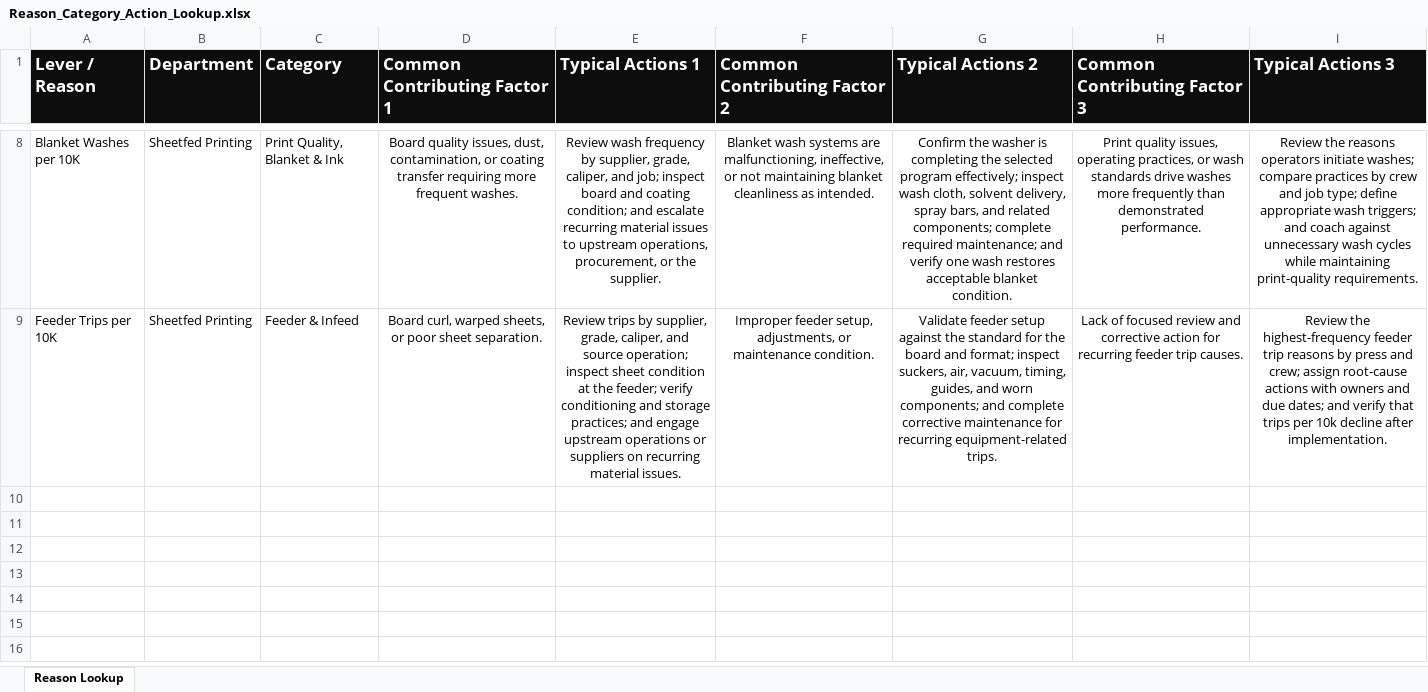
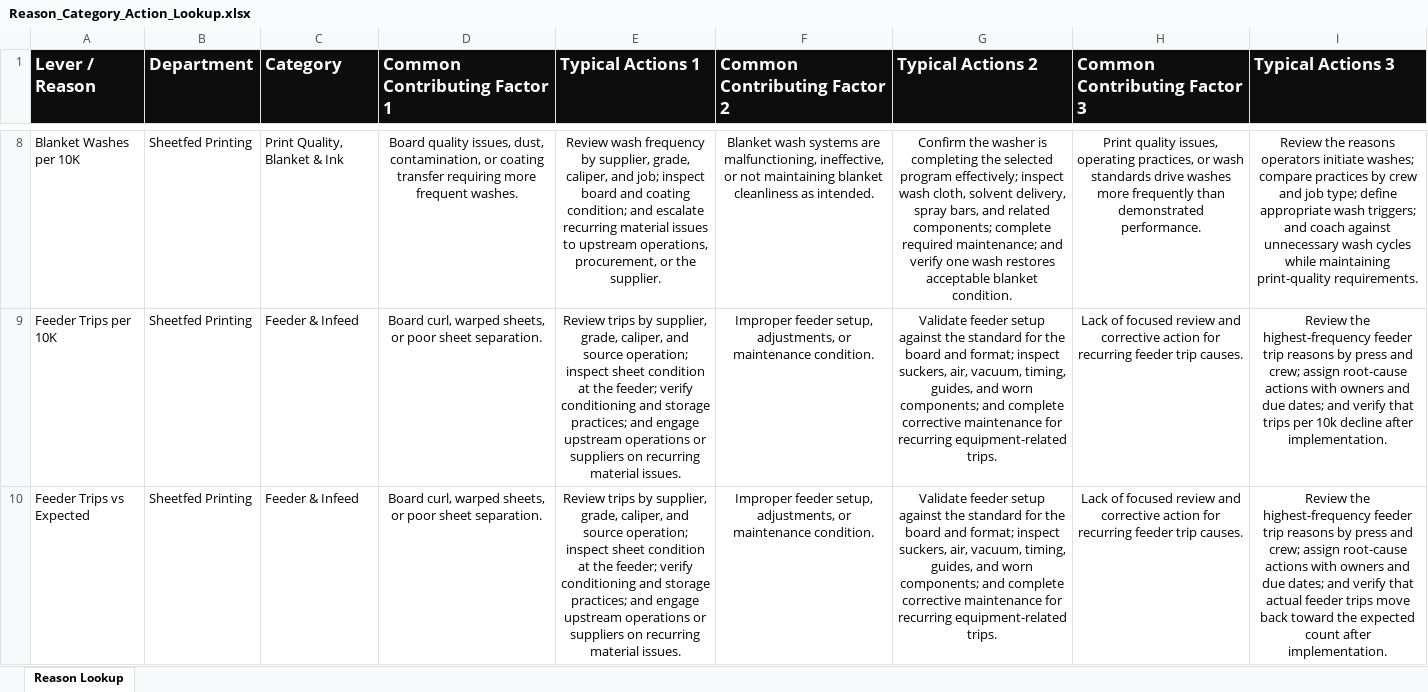
Before and after one commit to AshishMhatre-GraphicPkg/OpexInsight, an Excel workbook: DataFiles/Reason_Category_Action_Lookup.xlsx, sheet Reason Lookup, drawn as a sheet; only a part is shown, gaps mark what is left out; values as stored, in another font and other column widths than the file's, no borders; the diff names each change by its address in the sheet, - before the commit and + after, or states it on an @@ line.

```diff
--- a/DataFiles/Reason_Category_Action_Lookup.xlsx (sheet Reason Lookup)
+++ b/DataFiles/Reason_Category_Action_Lookup.xlsx (sheet Reason Lookup)
+row 10: Feeder Trips vs Expected | Sheetfed Printing | Feeder & Infeed | Board curl, warped sheets, or poor sheet separation. | Review trips by supplier, grade, caliper, and source operation; inspect sheet condition at the feeder; verify conditioning and storage practices; and engage upstream operations or suppliers on recurring material issues. | Improper feeder setup, adjustments, or maintenance condition. | Validate feeder setup against the standard for the board and format; inspect suckers, air, vacuum, timing, guides, and worn components; and complete corrective maintenance for recurring equipment-related trips. | Lack of focused review and corrective action for recurring feeder trip causes. | Review the highest-frequency feeder trip reasons by press and crew; assign root-cause actions with owners and due dates; and verify that actual feeder trips move back toward the expected count after implementation.
```
Also changed, not shown: notifier/src/data/Reason_Category_Action_Lookup.xlsx, 6 other files.
